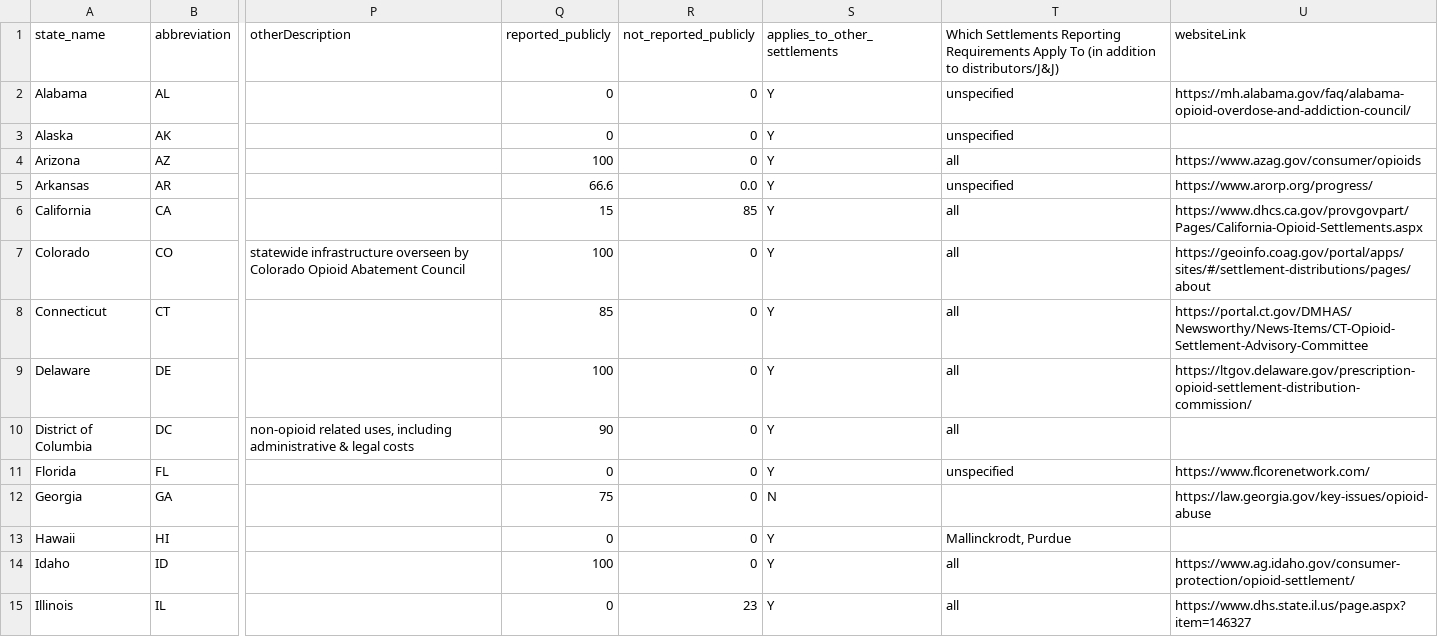
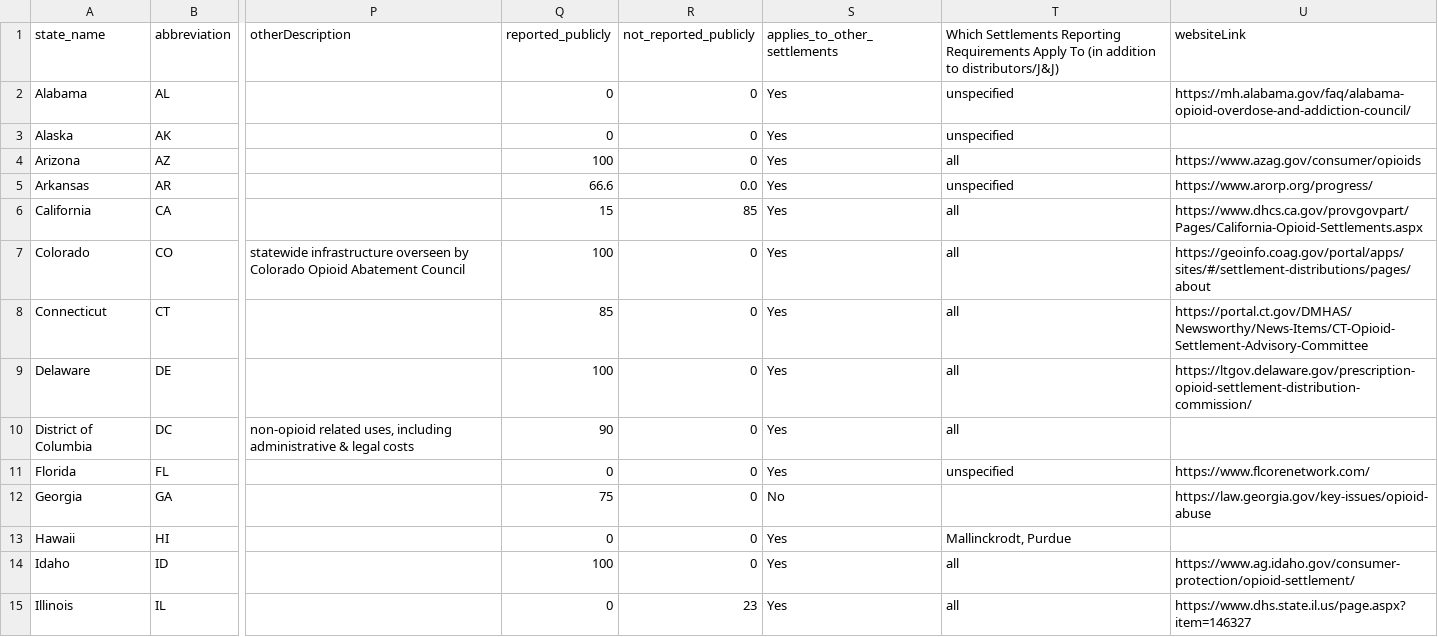
Before and after one commit to juweek/npr-khn, a CSV file: opioidMap-20230306/medicalState.csv, drawn as a sheet; only a part is shown, gaps mark what is left out; the diff covers the shown part only; the diff names each change by its address in the sheet, - before the commit and + after, or states it on an @@ line.

```diff
--- a/opioidMap-20230306/medicalState.csv
+++ b/opioidMap-20230306/medicalState.csv
-S2:S11 (applies_to_other_settlements): Y
+S2:S11 (applies_to_other_settlements): Yes
-S12 (applies_to_other_settlements): N
+S12 (applies_to_other_settlements): No
-S13:S15 (applies_to_other_settlements): Y
+S13:S15 (applies_to_other_settlements): Yes
```
Also changed, not shown: 36 edited cells elsewhere in this file, 3 other files.
